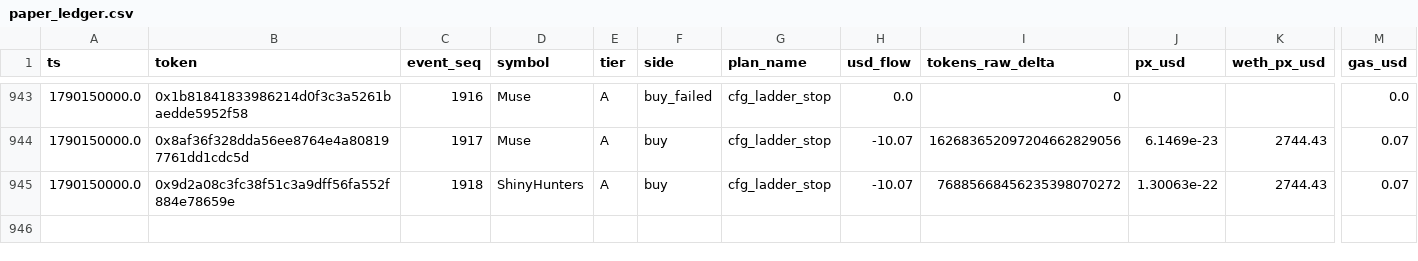
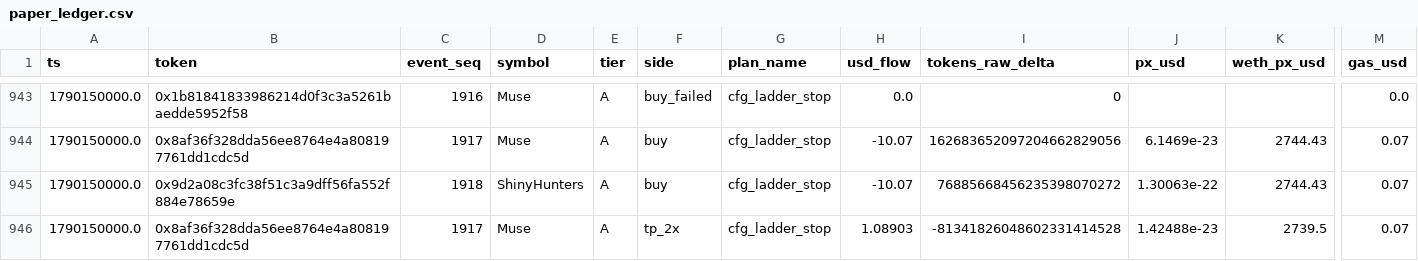
Before and after one commit to yousefjan2007-crypto/robinhood-screener, a CSV file: data/paper_ledger.csv, drawn as a sheet; only a part is shown, gaps mark what is left out; rows hold the shown columns only; the diff names each change by its address in the sheet, - before the commit and + after, or states it on an @@ line.

```diff
--- a/data/paper_ledger.csv
+++ b/data/paper_ledger.csv
+row 946: 1790150000.0 | 0x8af36f328dda56ee8764e4a808197761dd1cdc5d | 1917 | Muse | A | tp_2x | cfg_ladder_stop | 1.08903 | -81341826048602331414528 | 1.42488e-23 | 2739.5 | 0.07
```
Also changed, not shown: data/ledger.csv, 10 other files.
